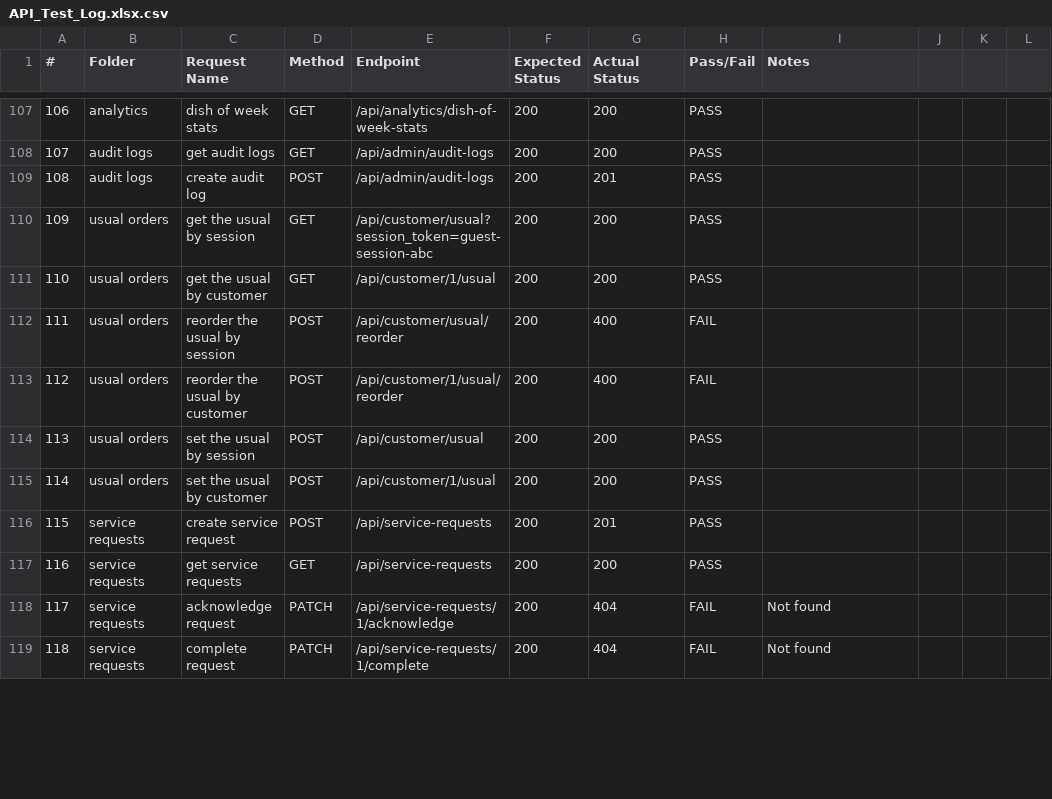
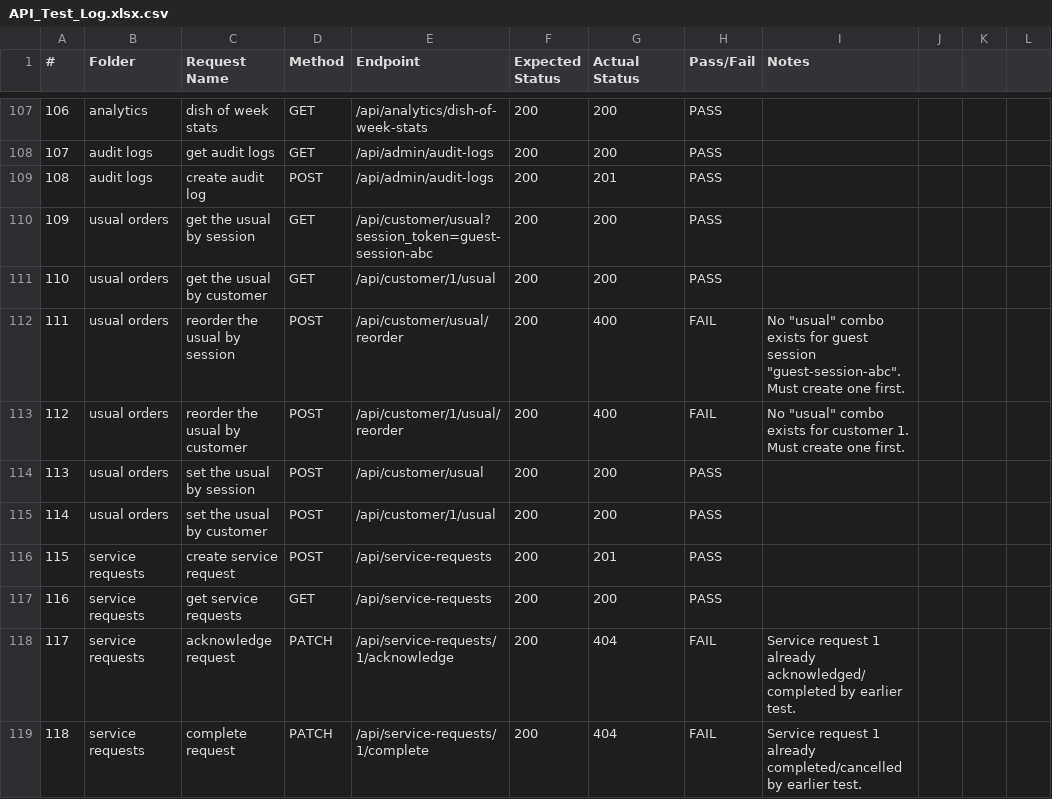
Before and after one commit to dammie-ai/table_ready, a CSV file: API_Test_Log.xlsx.csv, drawn as a sheet; only a part is shown, gaps mark what is left out; the diff covers the shown part only.

Commit message:
update API test log with failure explanations

```diff
--- a/API_Test_Log.xlsx.csv
+++ b/API_Test_Log.xlsx.csv
@@ -111,4 +111,4 @@
 110,usual orders,get the usual by customer,GET,/api/customer/1/usual,200,200,PASS,
-111,usual orders,reorder the usual by session,POST,/api/customer/usual/reorder,200,400,FAIL,
-112,usual orders,reorder the usual by customer,POST,/api/customer/1/usual/reorder,200,400,FAIL,
+111,usual orders,reorder the usual by session,POST,/api/customer/usual/reorder,200,400,FAIL,No "usual" combo exists for guest session "guest-session-abc". Must create one first.
+112,usual orders,reorder the usual by customer,POST,/api/customer/1/usual/reorder,200,400,FAIL,No "usual" combo exists for customer 1. Must create one first.
 113,usual orders,set the usual by session,POST,/api/customer/usual,200,200,PASS,
@@ -117,3 +117,3 @@
 116,service requests,get service requests,GET,/api/service-requests,200,200,PASS,
-117,service requests,acknowledge request,PATCH,/api/service-requests/1/acknowledge,200,404,FAIL,Not found
-118,service requests,complete request,PATCH,/api/service-requests/1/complete,200,404,FAIL,Not found
+117,service requests,acknowledge request,PATCH,/api/service-requests/1/acknowledge,200,404,FAIL,Service request 1 already acknowledged/completed by earlier test.
+118,service requests,complete request,PATCH,/api/service-requests/1/complete,200,404,FAIL,Service request 1 already completed/cancelled by earlier test.
```
Also changed, not shown: 38 edited cells elsewhere in this file.
